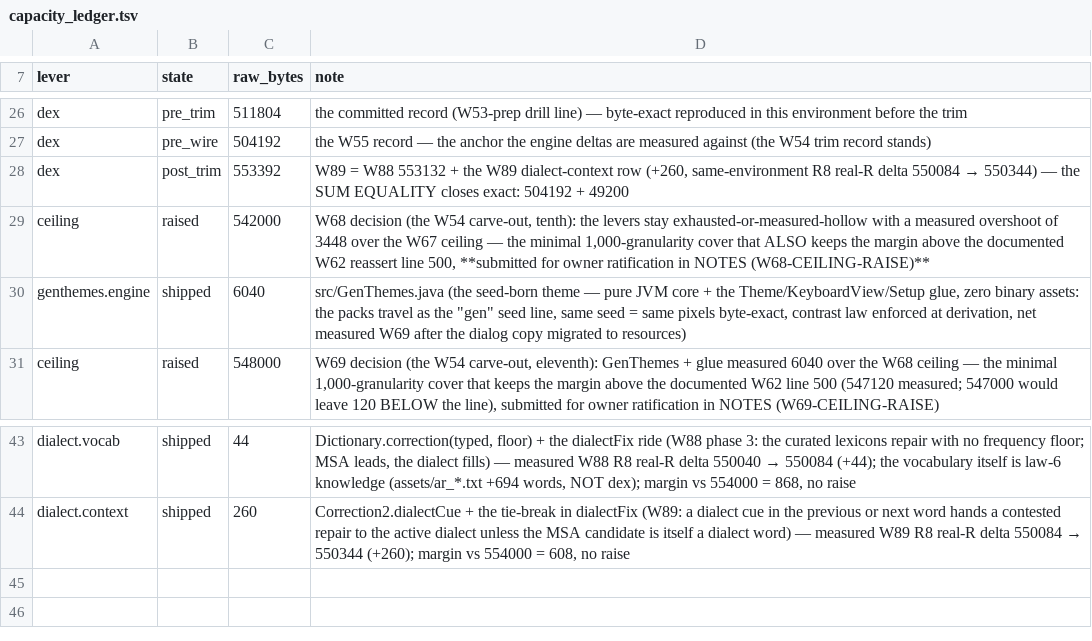
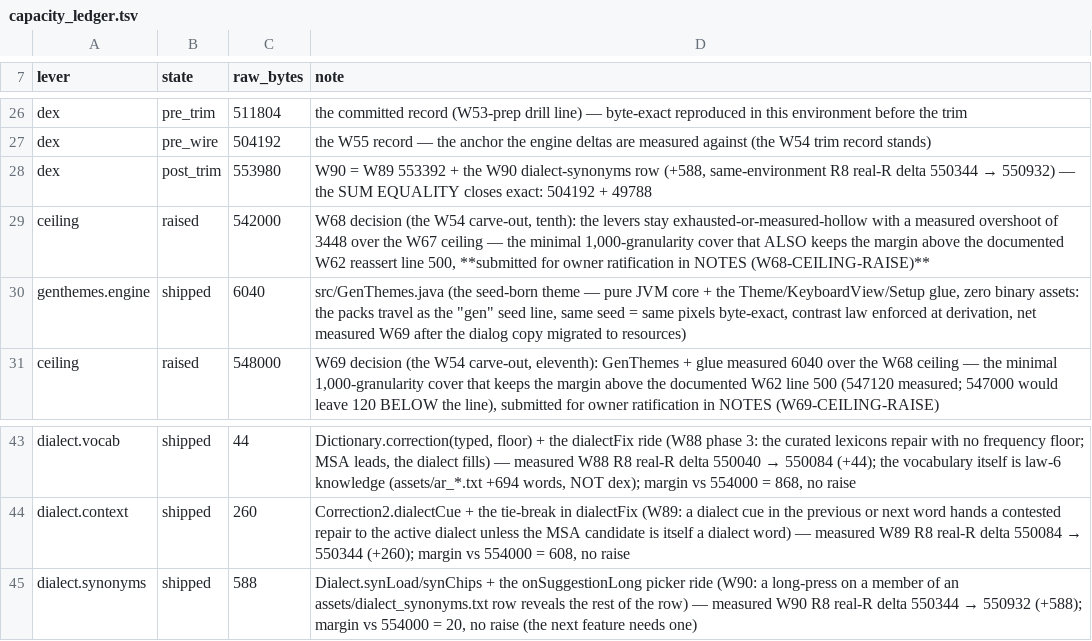
Before and after one commit to CTO-DRS/neokey-public, a TSV file: ci/capacity_ledger.tsv, drawn as a sheet; only a part is shown, gaps mark what is left out.

```diff
--- a/ci/capacity_ledger.tsv
+++ b/ci/capacity_ledger.tsv
@@ -27,3 +27,3 @@ dex	pre_trim	511804	the committed record (W53-prep drill line) — byte-exact re
 dex	pre_wire	504192	the W55 record — the anchor the engine deltas are measured against (the W54 trim record stands)
-dex	post_trim	553392	W89 = W88 553132 + the W89 dialect-context row (+260, same-environment R8 real-R delta 550084 → 550344) — the SUM EQUALITY closes exact: 504192 + 49200
+dex	post_trim	553980	W90 = W89 553392 + the W90 dialect-synonyms row (+588, same-environment R8 real-R delta 550344 → 550932) — the SUM EQUALITY closes exact: 504192 + 49788
 ceiling	raised	542000	W68 decision (the W54 carve-out, tenth): the levers stay exhausted-or-measured-hollow with a measured overshoot of 3448 over the W67 ceiling — the minimal 1,000-granularity cover that ALSO keeps the margin above the documented W62 reassert line 500, **submitted for owner ratification in NOTES (W68-CEILING-RAISE)**
@@ -44 +44,2 @@ dialect.vocab	shipped	44	Dictionary.correction(typed, floor) + the dialectFix ri
 dialect.context	shipped	260	Correction2.dialectCue + the tie-break in dialectFix (W89: a dialect cue in the previous or next word hands a contested repair to the active dialect unless the MSA candidate is itself a dialect word) — measured W89 R8 real-R delta 550084 → 550344 (+260); margin vs 554000 = 608, no raise
+dialect.synonyms	shipped	588	Dialect.synLoad/synChips + the onSuggestionLong picker ride (W90: a long-press on a member of an assets/dialect_synonyms.txt row reveals the rest of the row) — measured W90 R8 real-R delta 550344 → 550932 (+588); margin vs 554000 = 20, no raise (the next feature needs one)
```
Also changed, not shown: dictsrc/dialect_vocab.tsv, 11 other files.
